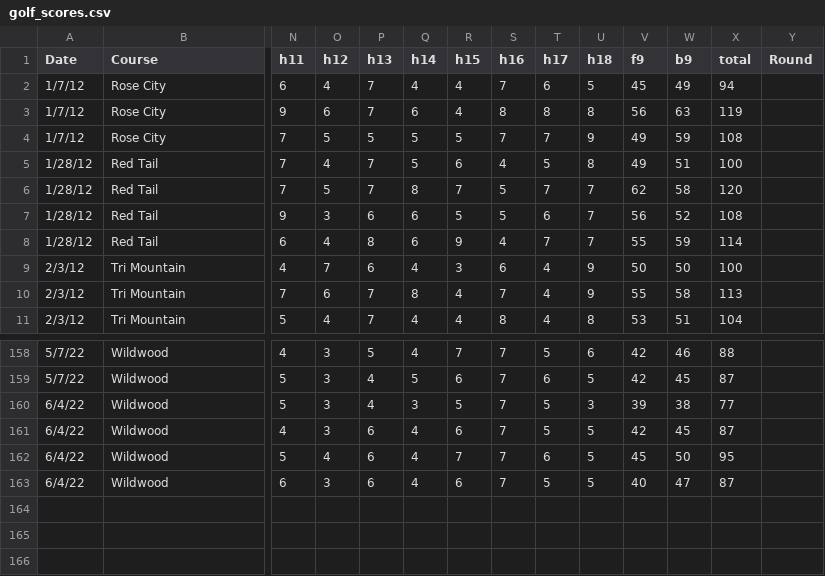
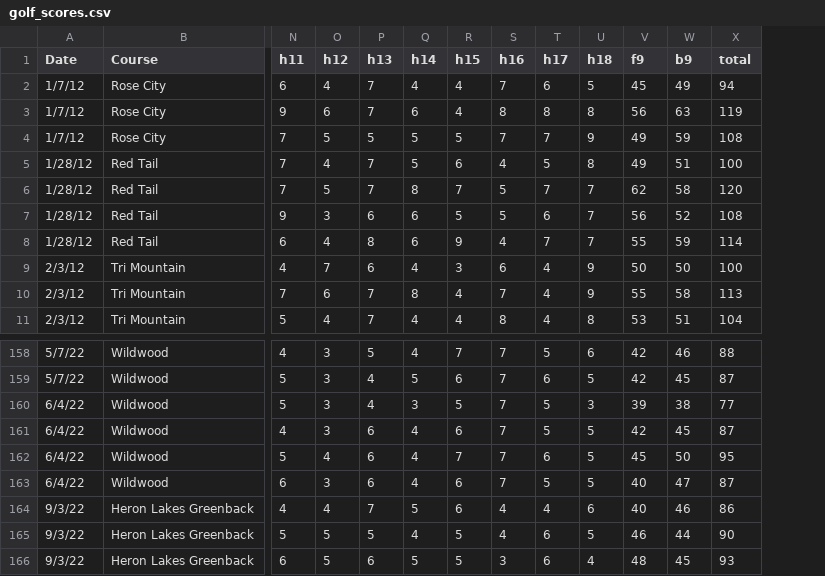
Before and after one commit to jasonellingson/golf_scores, a CSV file: golf_scores.csv, drawn as a sheet; only a part is shown, gaps mark what is left out; removed rows and columns are numbered as before the commit, all else as after; rows hold the shown columns only; the diff names each change by its address in the sheet, - before the commit and + after, or states it on an @@ line.

Commit message:
update sept scores

```diff
--- a/golf_scores.csv
+++ b/golf_scores.csv
-column Y (Round), empty
+row 164: 9/3/22 | Heron Lakes Greenback | 4 | 4 | 7 | 5 | 6 | 4 | 4 | 6 | 40 | 46 | 86
+row 165: 9/3/22 | Heron Lakes Greenback | 5 | 5 | 5 | 4 | 5 | 4 | 6 | 5 | 46 | 44 | 90
+row 166: 9/3/22 | Heron Lakes Greenback | 6 | 5 | 6 | 5 | 5 | 3 | 6 | 4 | 48 | 45 | 93
```
Also changed, not shown: 1 other file.
